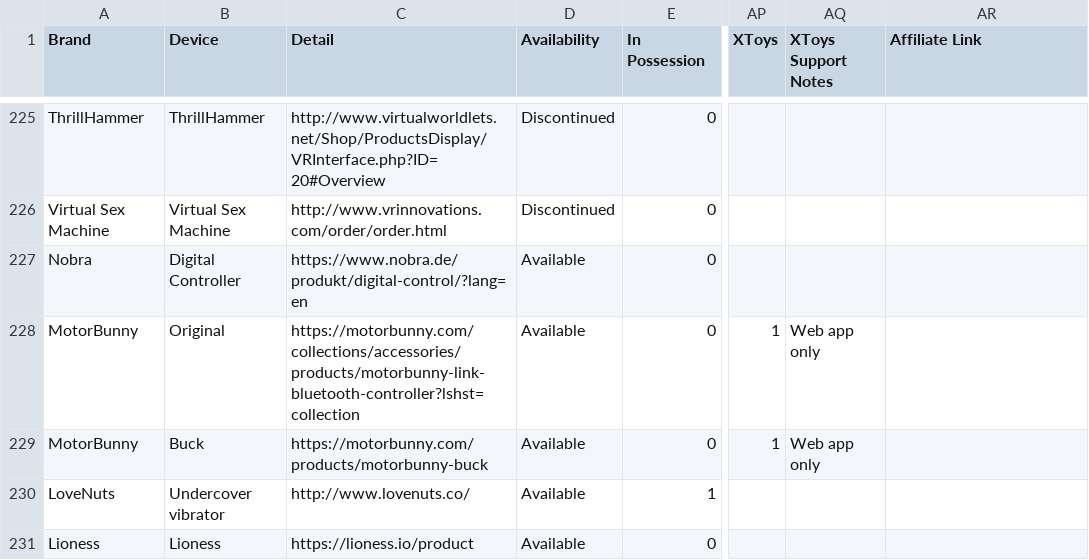
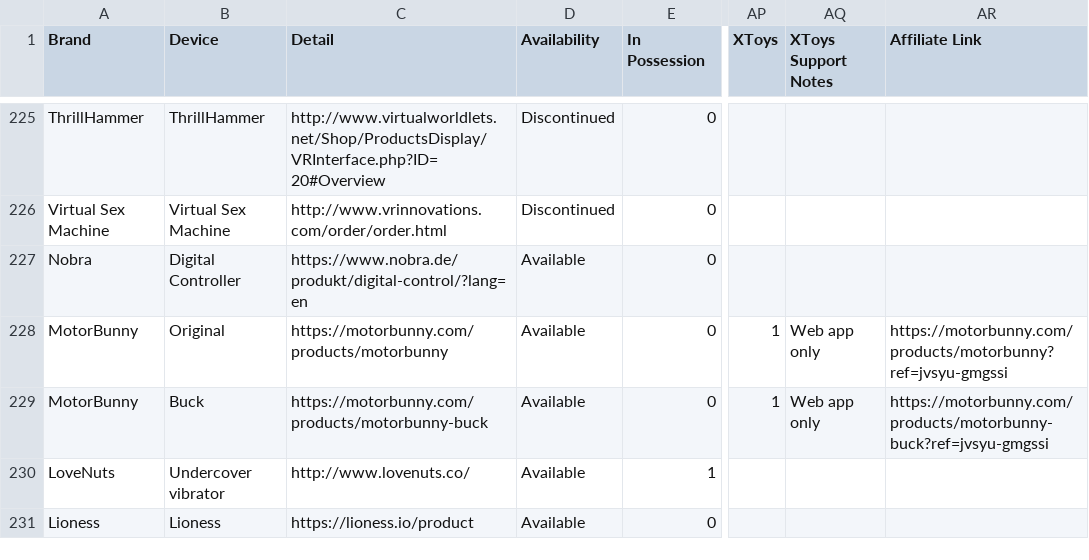
Before and after one commit to blackspherefollower/IoSTIndex, a CSV file: src/data/devices.csv, drawn as a sheet; only a part is shown, gaps mark what is left out; the diff names each change by its address in the sheet, - before the commit and + after, or states it on an @@ line.

Commit message:
Updating datasets

```diff
--- a/src/data/devices.csv
+++ b/src/data/devices.csv
-C228 (Detail): https://motorbunny.com/collections/accessories/products/motorbunny-link-bluetooth-controller?lshst=collection
+C228 (Detail): https://motorbunny.com/products/motorbunny
-AR228 (Affiliate Link): (empty)
+AR228 (Affiliate Link): https://motorbunny.com/products/motorbunny?ref=jvsyu-gmgssi
-AR229 (Affiliate Link): (empty)
+AR229 (Affiliate Link): https://motorbunny.com/products/motorbunny-buck?ref=jvsyu-gmgssi
```
